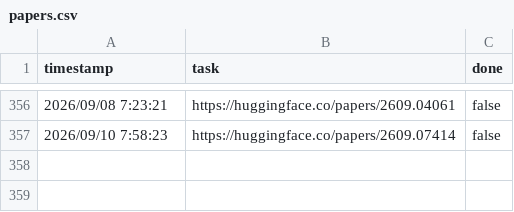
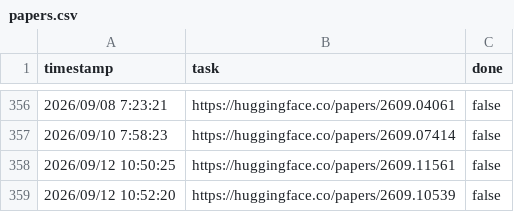
Before and after one commit to runhard-research/paper-hub, a CSV file: papers.csv, drawn as a sheet; only a part is shown, gaps mark what is left out.

```diff
--- a/papers.csv
+++ b/papers.csv
@@ -357 +357,3 @@ timestamp,task,done
 2026/09/10 7:58:23,https://huggingface.co/papers/2609.07414,false
+2026/09/12 10:50:25,https://huggingface.co/papers/2609.11561,false
+2026/09/12 10:52:20,https://huggingface.co/papers/2609.10539,false
```
Also changed, not shown: 3 other files.
